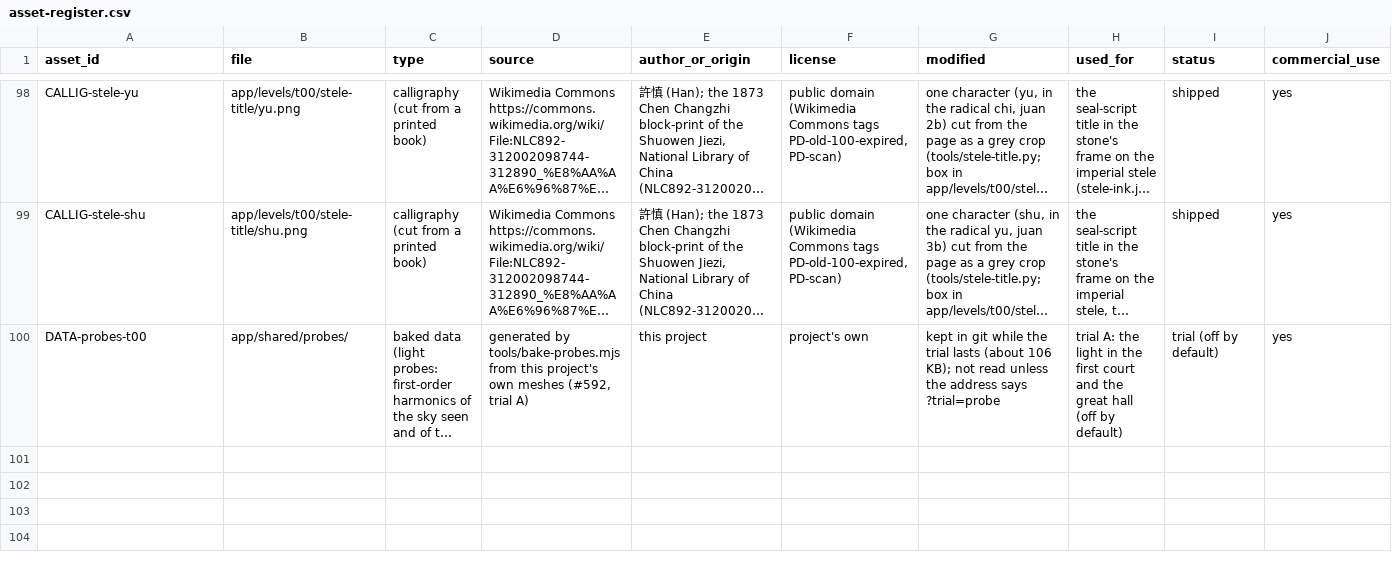
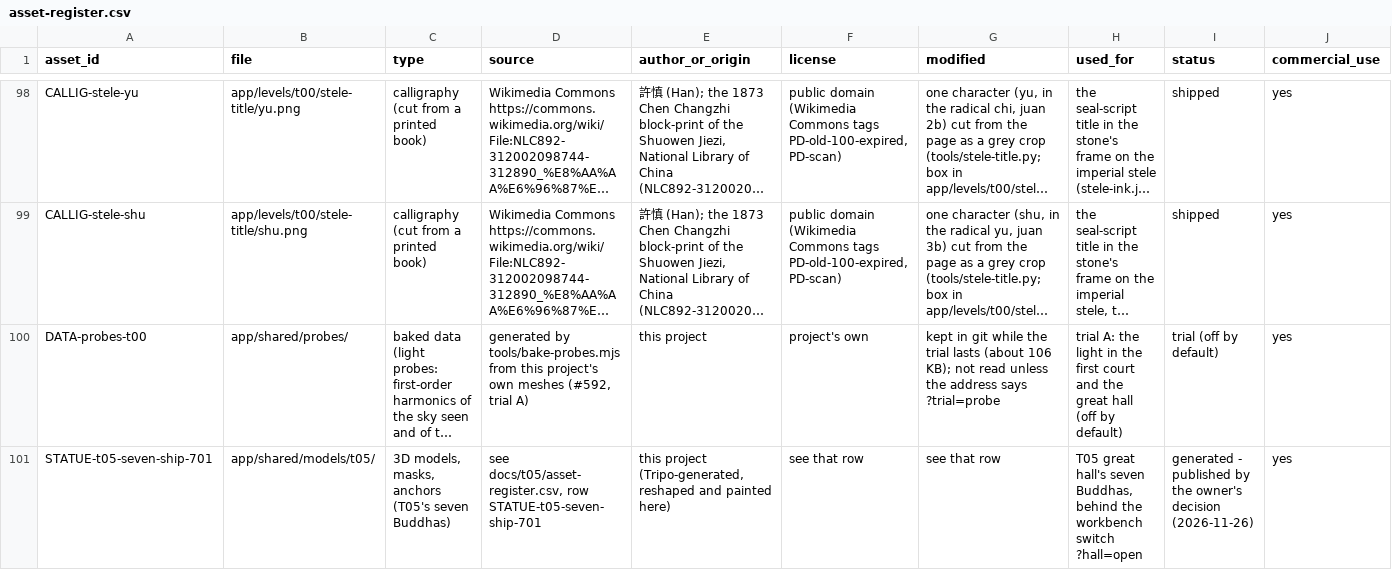
Before and after one commit to bolechen/temple-walk, a CSV file: docs/t00/asset-register.csv, drawn as a sheet; only a part is shown, gaps mark what is left out; long unchanged cells end in …; rows hold the shown columns only; the diff names each change by its address in the sheet, - before the commit and + after, or states it on an @@ line.

```diff
--- a/docs/t00/asset-register.csv
+++ b/docs/t00/asset-register.csv
+row 101: STATUE-t05-seven-ship-701 | app/shared/models/t05/ | 3D models, masks, anchors (T05's seven Buddhas) | see docs/t05/asset-register.csv, row STATUE-t05-seven-ship-701 | this project (Tripo-generated, reshaped and painted here) | see that row | see that row | T05 great hall's seven Buddhas, behind the workbench switch ?hall=open | generated - published by the owner's decision (2026-11-26) | yes
```
Also changed, not shown: docs/t05/asset-register.csv, 54 other files.
